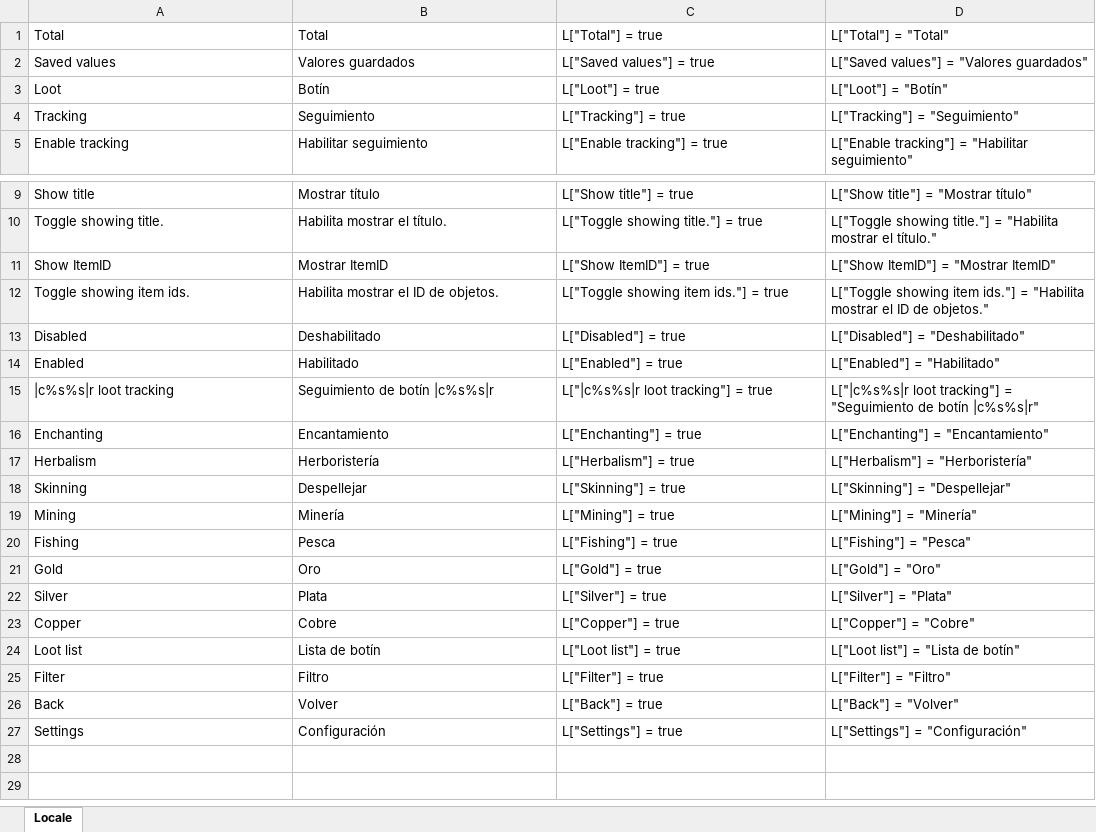
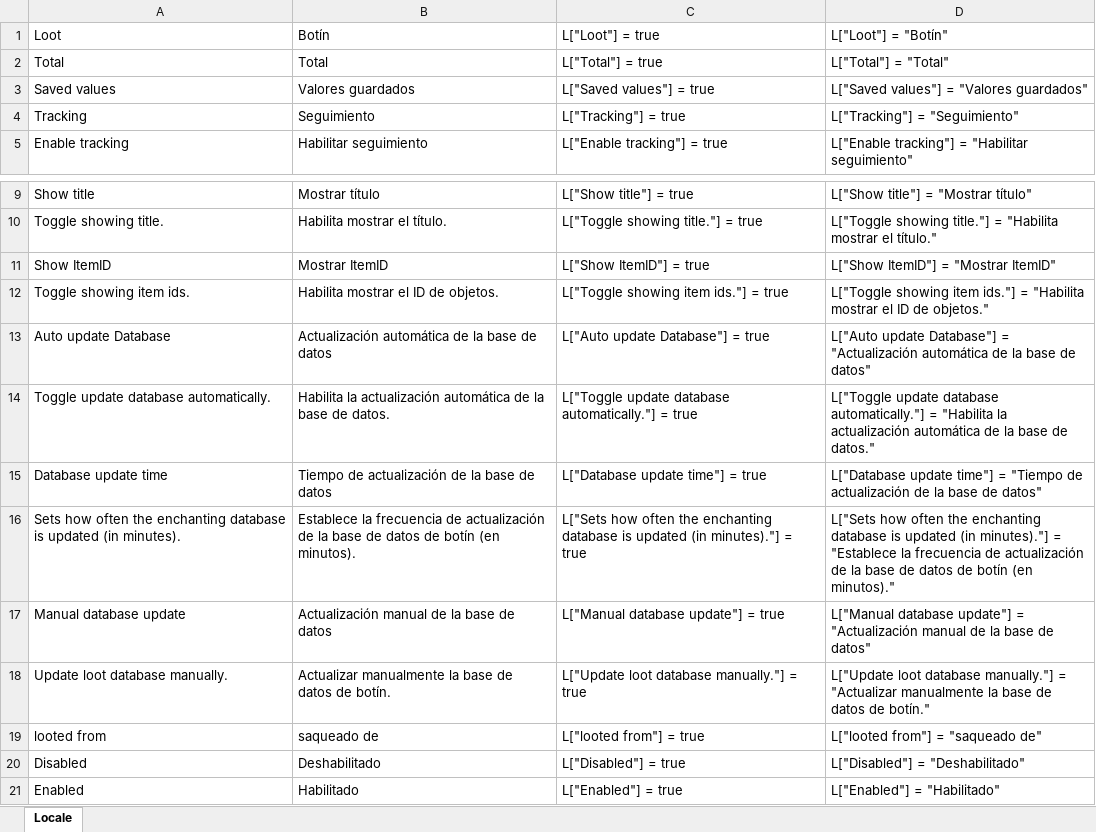
Before and after one commit to osilvay/logbook, an Excel workbook: LogBookLoot/Locale/Locale.xlsx, sheet Locale, drawn as a sheet; only a part is shown, gaps mark what is left out; the shorter side is filled out with more unchanged rows; values as stored, in another font and other column widths than the file's, no borders; the diff names each change by its address in the sheet, - before the commit and + after, or states it on an @@ line.

```diff
--- a/LogBookLoot/Locale/Locale.xlsx (sheet Locale)
+++ b/LogBookLoot/Locale/Locale.xlsx (sheet Locale)
@@ row 3 moved to row 1: Loot @@
+row 13: Auto update Database | Actualización automática de la base de datos | L["Auto update Database"] = true | L["Auto update Database"] = "Actualización automática de la base de datos"
+row 14: Toggle update database automatically. | Habilita la actualización automática de la base de datos. | L["Toggle update database automatically."] = true | L["Toggle update database automatically."] = "Habilita la actualización automática de la base de datos."
+row 15: Database update time | Tiempo de actualización de la base de datos | L["Database update time"] = true | L["Database update time"] = "Tiempo de actualización de la base de datos"
+row 16: Sets how often the enchanting database is updated (in minutes). | Establece la frecuencia de actualización de la base de datos de botín (en minutos). | L["Sets how often the enchanting database is updated (in minutes)."] = true | L["Sets how often the enchanting database is updated (in minutes)."] = "Establece la frecuencia de actualización de la base de datos de botín (en minutos)."
+row 17: Manual database update | Actualización manual de la base de datos | L["Manual database update"] = true | L["Manual database update"] = "Actualización manual de la base de datos"
+row 18: Update loot database manually. | Actualizar manualmente la base de datos de botín. | L["Update loot database manually."] = true | L["Update loot database manually."] = "Actualizar manualmente la base de datos de botín."
+row 19: looted from | saqueado de | L["looted from"] = true | L["looted from"] = "saqueado de"
```
Also changed, not shown: formulas that keep their value, 25 other files.
